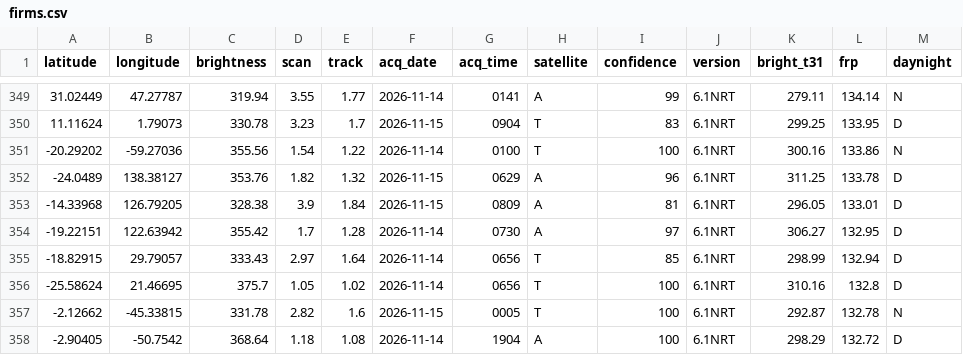
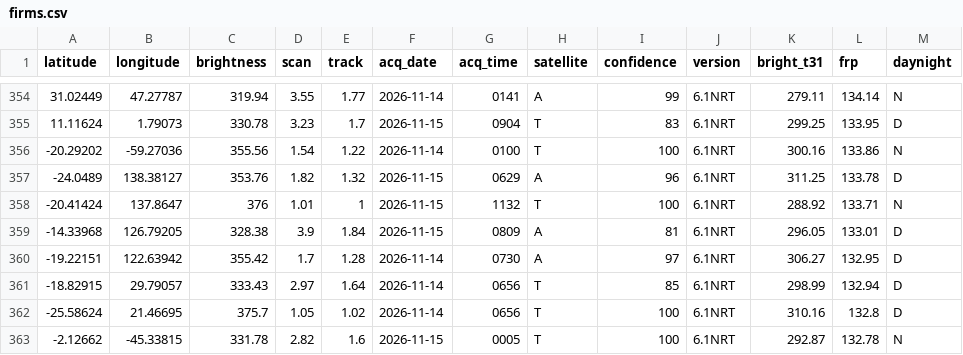
Before and after one commit to dswinder-repo/vigil, a CSV file: public/data/raw/firms.csv, drawn as a sheet; only a part is shown, gaps mark what is left out; the shorter side is filled out with more unchanged rows; the diff covers the shown part only.

```diff
--- a/public/data/raw/firms.csv
+++ b/public/data/raw/firms.csv
@@ -352,2 +357,3 @@ latitude,longitude,brightness,scan,track,acq_date,acq_time,satellite,confidence,
 -24.0489,138.38127,353.76,1.82,1.32,2026-11-15,0629,A,96,6.1NRT,311.25,133.78,D
+-20.41424,137.8647,376,1.01,1,2026-11-15,1132,T,100,6.1NRT,288.92,133.71,N
 -14.33968,126.79205,328.38,3.9,1.84,2026-11-15,0809,A,81,6.1NRT,296.05,133.01,D
```
Also changed, not shown: 5 added rows and 6 removed rows elsewhere in this file, 13 other files.
